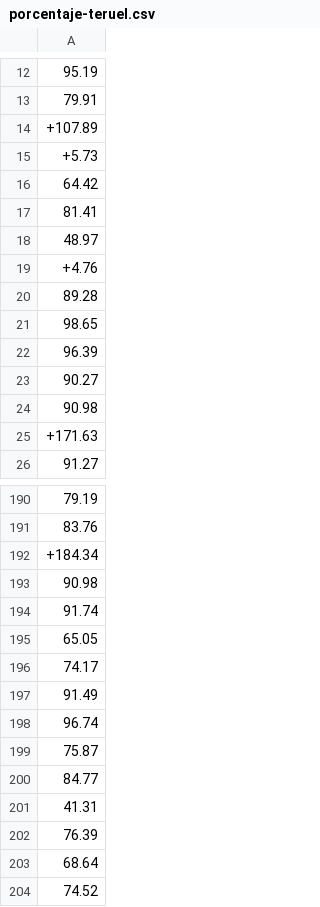
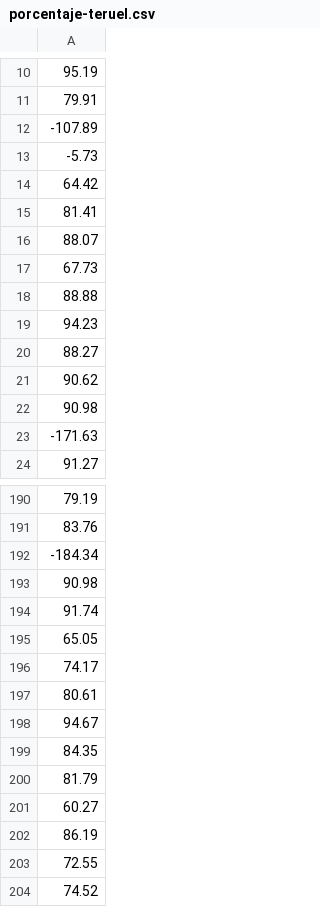
Before and after one commit to jorgeatgu/casa-caida-bot, a CSV file: data/old/porcentaje-teruel.csv, drawn as a sheet; only a part is shown, gaps mark what is left out; addresses are those after the commit; the diff covers the shown part only; the diff names each change by its address in the sheet, - before the commit and + after, or states it on an @@ line.

```diff
--- a/data/old/porcentaje-teruel.csv
+++ b/data/old/porcentaje-teruel.csv
-A12: +107.89
+A12: -107.89
-A13: +5.73
+A13: -5.73
-A16: 48.97
+A16: 88.07
-A17: +4.76
+A17: 67.73
-A18: 89.28
+A18: 88.88
-A19: 98.65
+A19: 94.23
-A20: 96.39
+A20: 88.27
-A21: 90.27
+A21: 90.62
-A23: +171.63
+A23: -171.63
-A192: +184.34
+A192: -184.34
-A197: 91.49
+A197: 80.61
-A198: 96.74
+A198: 94.67
-A199: 75.87
+A199: 84.35
-A200: 84.77
+A200: 81.79
-A201: 41.31
+A201: 60.27
-A202: 76.39
+A202: 86.19
-A203: 68.64
+A203: 72.55
```
Also changed, not shown: 2 added rows, 4 removed rows, 32 moved rows and 12 edited cells elsewhere in this file, data/2020/aragon-1900-2020.csv, data/2020/huesca-1900-2020.csv, 7 other files.
